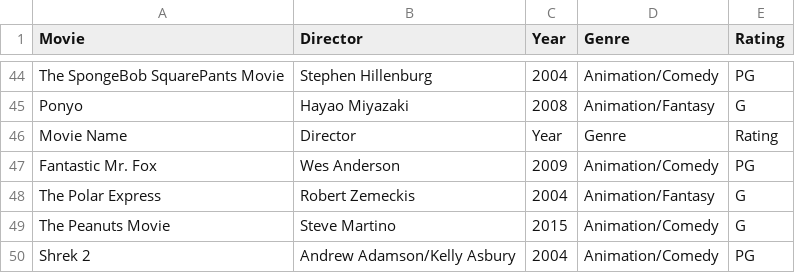
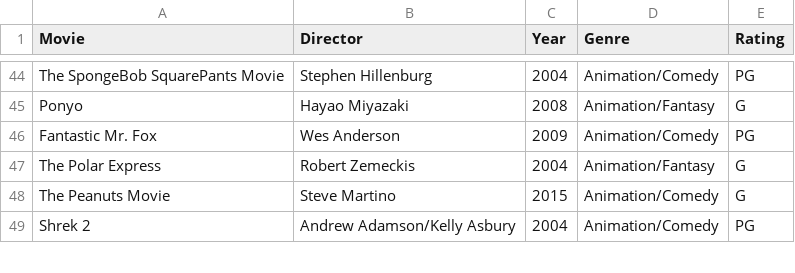
Before and after one commit to UCAS-Asher/AW_CP3, a CSV file: Movie_Library/movies.csv, drawn as a sheet; only a part is shown, gaps mark what is left out; the diff names each change by its address in the sheet, - before the commit and + after, or states it on an @@ line.

```diff
--- a/Movie_Library/movies.csv
+++ b/Movie_Library/movies.csv
-row 46: Movie Name | Director | Year | Genre | Rating
```
Also changed, not shown: 2 other files.
